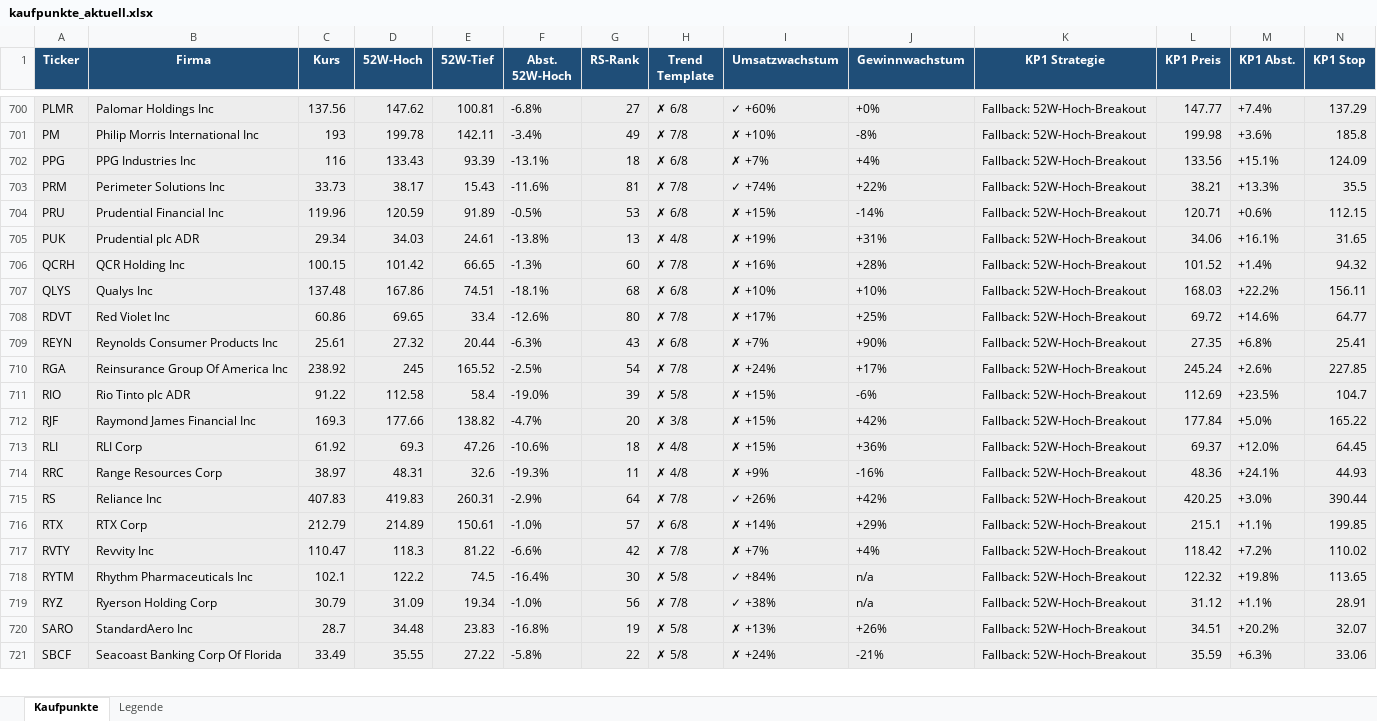
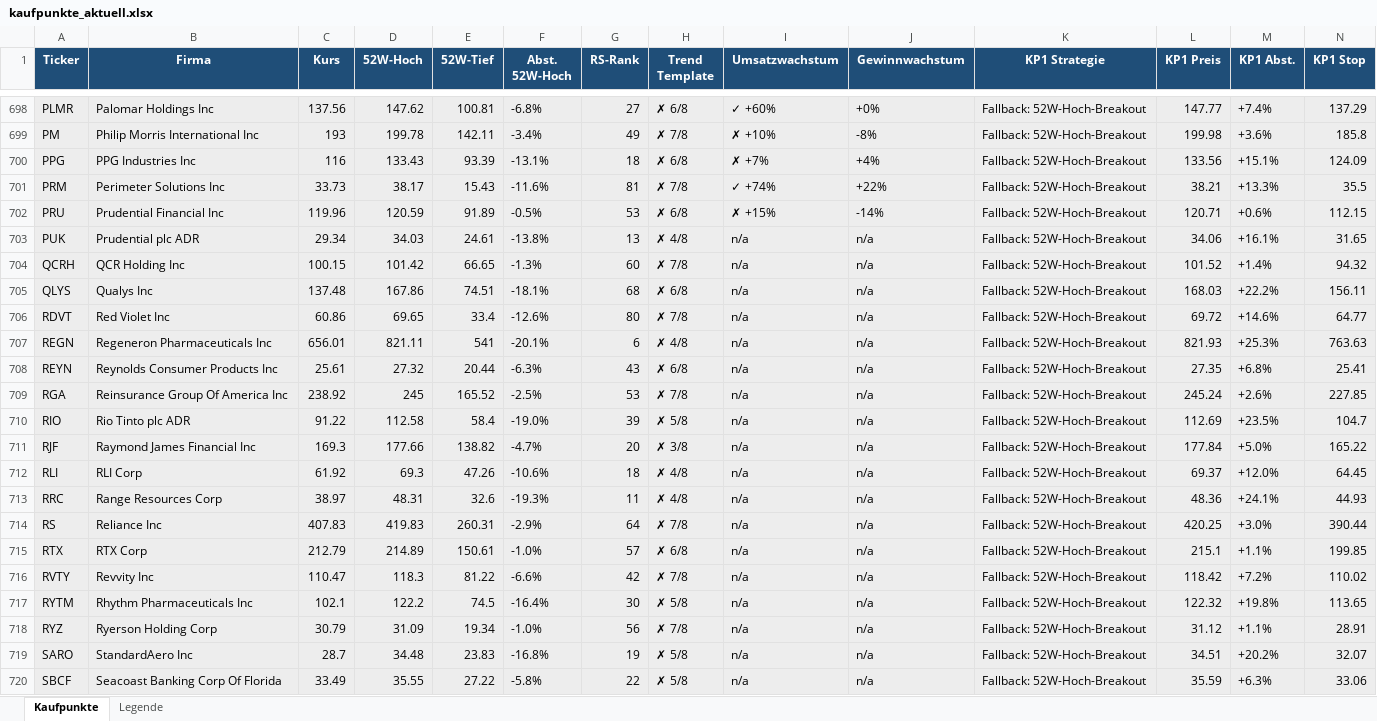
Before and after one commit to mat-schmuck/heliot, an Excel workbook: kaufpunkte_aktuell.xlsx, sheet Kaufpunkte, drawn as a sheet; only a part is shown, gaps mark what is left out; values as stored, in another font and other column widths than the file's, no borders; addresses are those after the commit; rows hold the shown columns only; the diff covers the shown part only; the diff names each change by its address in the sheet, - before the commit and + after, or states it on an @@ line.

```diff
--- a/kaufpunkte_aktuell.xlsx (sheet Kaufpunkte)
+++ b/kaufpunkte_aktuell.xlsx (sheet Kaufpunkte)
-I703 (Umsatzwachstum): ✗ +19%
+I703 (Umsatzwachstum): n/a
-J703 (Gewinnwachstum): +31%
+J703 (Gewinnwachstum): n/a
-I704 (Umsatzwachstum): ✗ +16%
+I704 (Umsatzwachstum): n/a
-J704 (Gewinnwachstum): +28%
+J704 (Gewinnwachstum): n/a
-I705 (Umsatzwachstum): ✗ +10%
+I705 (Umsatzwachstum): n/a
-J705 (Gewinnwachstum): +10%
+J705 (Gewinnwachstum): n/a
-I706 (Umsatzwachstum): ✗ +17%
+I706 (Umsatzwachstum): n/a
-J706 (Gewinnwachstum): +25%
+J706 (Gewinnwachstum): n/a
+row 707: REGN | Regeneron Pharmaceuticals Inc | 656.01 | 821.11 | 541 | -20.1% | 6 | ✗ 4/8 | n/a | n/a | Fallback: 52W-Hoch-Breakout | 821.93 | +25.3% | 763.63
-I708 (Umsatzwachstum): ✗ +7%
+I708 (Umsatzwachstum): n/a
-J708 (Gewinnwachstum): +90%
+J708 (Gewinnwachstum): n/a
-G709 (RS-Rank): 54
+G709 (RS-Rank): 53
-I709 (Umsatzwachstum): ✗ +24%
+I709 (Umsatzwachstum): n/a
-J709 (Gewinnwachstum): +17%
+J709 (Gewinnwachstum): n/a
-I710:I712 (Umsatzwachstum): ✗ +15%
+I710:I712 (Umsatzwachstum): n/a
-J710 (Gewinnwachstum): -6%
+J710 (Gewinnwachstum): n/a
-J711 (Gewinnwachstum): +42%
+J711 (Gewinnwachstum): n/a
-J712 (Gewinnwachstum): +36%
+J712 (Gewinnwachstum): n/a
-I713 (Umsatzwachstum): ✗ +9%
+I713 (Umsatzwachstum): n/a
-J713 (Gewinnwachstum): -16%
+J713 (Gewinnwachstum): n/a
-I714 (Umsatzwachstum): ✓ +26%
+I714 (Umsatzwachstum): n/a
-J714 (Gewinnwachstum): +42%
+J714 (Gewinnwachstum): n/a
-I715 (Umsatzwachstum): ✗ +14%
+I715 (Umsatzwachstum): n/a
-J715 (Gewinnwachstum): +29%
+J715 (Gewinnwachstum): n/a
-I716 (Umsatzwachstum): ✗ +7%
+I716 (Umsatzwachstum): n/a
-J716 (Gewinnwachstum): +4%
+J716 (Gewinnwachstum): n/a
-I717 (Umsatzwachstum): ✓ +84%
+I717 (Umsatzwachstum): n/a
-I718 (Umsatzwachstum): ✓ +38%
+I718 (Umsatzwachstum): n/a
-I719 (Umsatzwachstum): ✗ +13%
+I719 (Umsatzwachstum): n/a
-J719 (Gewinnwachstum): +26%
+J719 (Gewinnwachstum): n/a
-I720 (Umsatzwachstum): ✗ +24%
+I720 (Umsatzwachstum): n/a
-J720 (Gewinnwachstum): -21%
+J720 (Gewinnwachstum): n/a
```
Also changed, not shown: 4 added rows, 5 removed rows and 338 edited cells elsewhere in this sheet.
